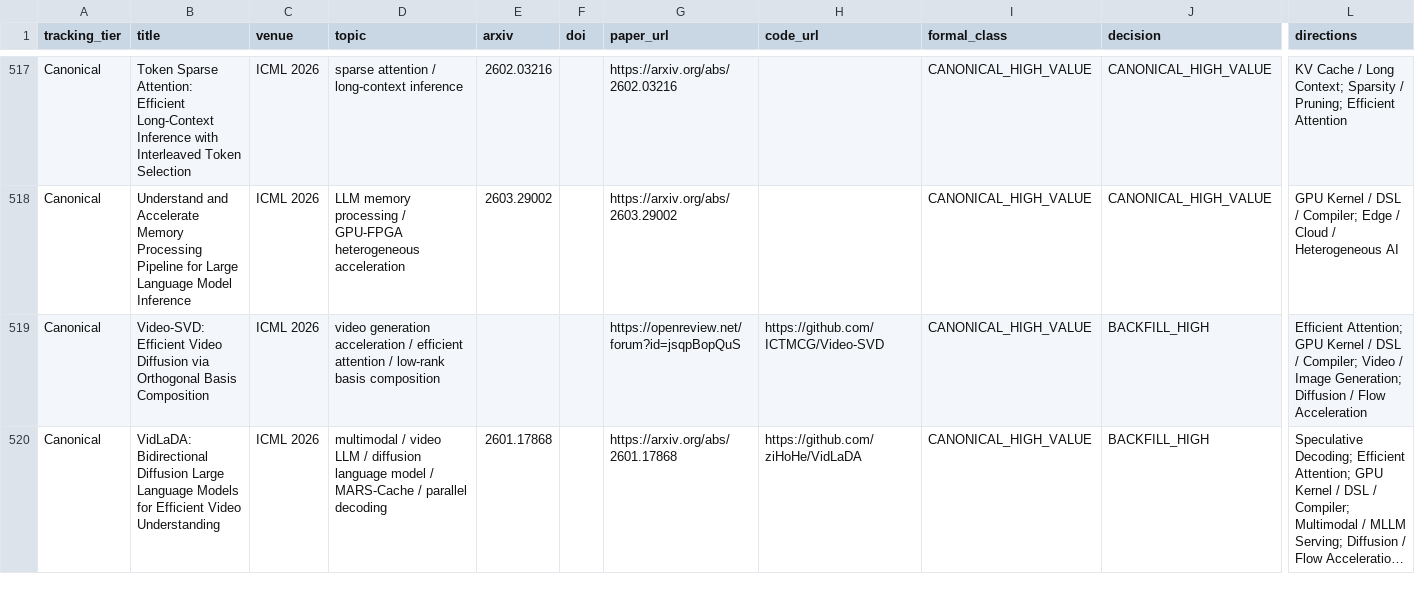
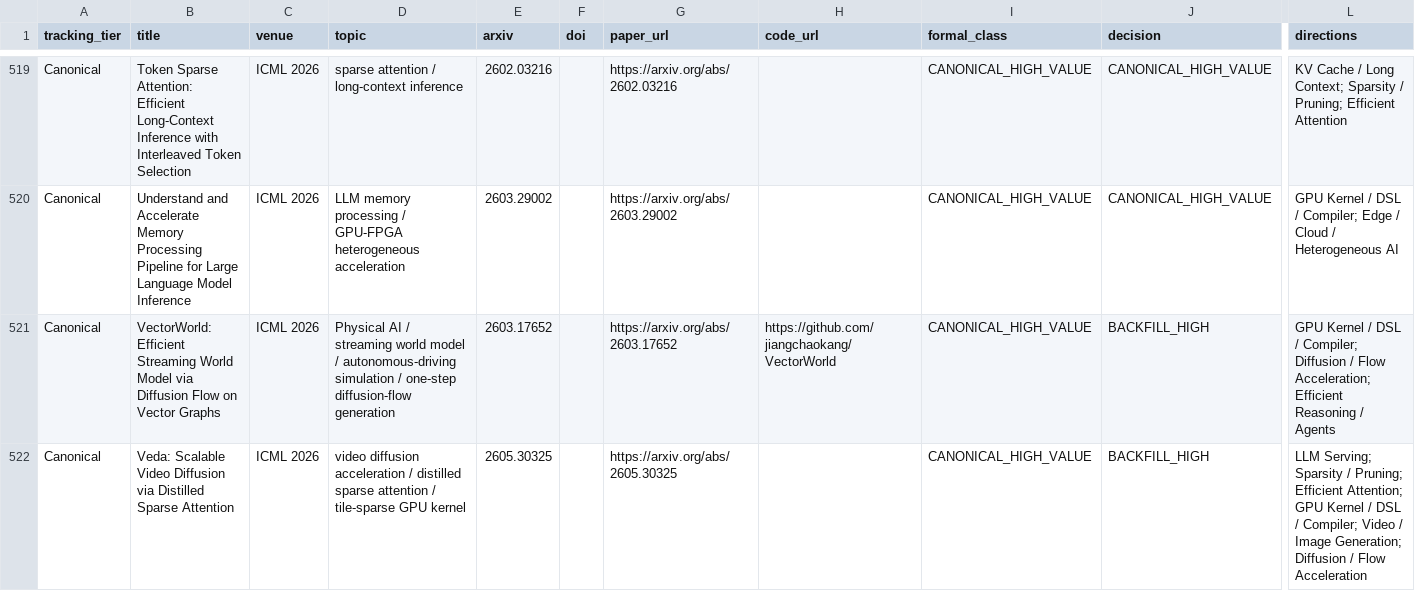
Before and after one commit to WangZhican/efficient-ml-landscape, a CSV file: data/papers.csv, drawn as a sheet; only a part is shown, gaps mark what is left out; the shorter side is filled out with more unchanged rows; long unchanged cells end in …; rows hold the shown columns only; the diff covers the shown part only; the diff names each change by its address in the sheet, - before the commit and + after, or states it on an @@ line.

```diff
--- a/data/papers.csv
+++ b/data/papers.csv
+row 521: Canonical | VectorWorld: Efficient Streaming World Model via Diffusion Flow on Vector Graphs | ICML 2026 | Physical AI / streaming world model / autonomous-driving simulation / one-step diffusion-flow generation | 2603.17652 |  | https://arxiv.org/abs/2603.17652 | https://github.com/jiangchaokang/VectorWorld | CANONICAL_HIGH_VALUE | BACKFILL_HIGH | GPU Kernel / DSL / Compiler; Diffusion / Flow Acceleration; Efficient Reasoning / Agents
+row 522: Canonical | Veda: Scalable Video Diffusion via Distilled Sparse Attention | ICML 2026 | video diffusion acceleration / distilled sparse attention / tile-sparse GPU kernel | 2605.30325 |  | https://arxiv.org/abs/2605.30325 |  | CANONICAL_HIGH_VALUE | BACKFILL_HIGH | LLM Serving; Sparsity / Pruning; Efficient Attention; GPU Kernel / DSL / Compiler; Video / Image Generation; Diffusion / Flow Acceleration
```
Also changed, not shown: 3 added rows elsewhere in this file, data/classical.csv, 17 other files.
